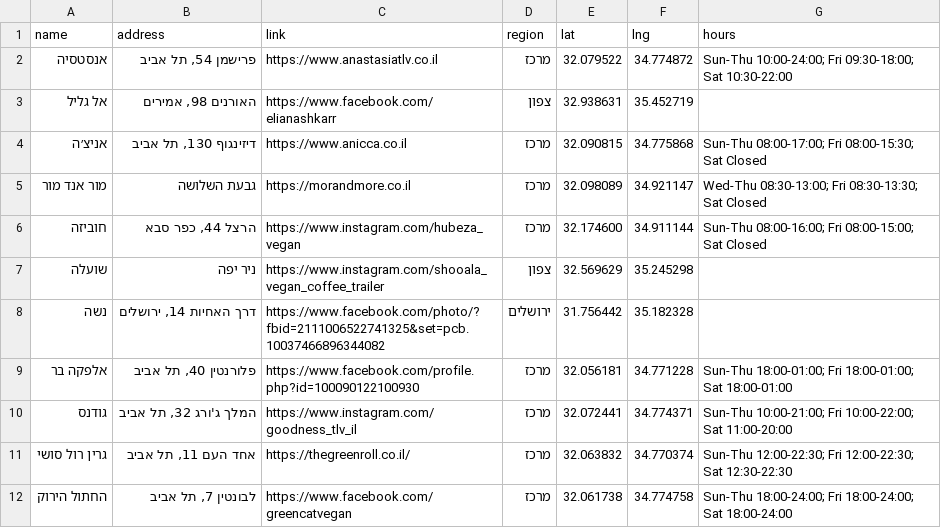
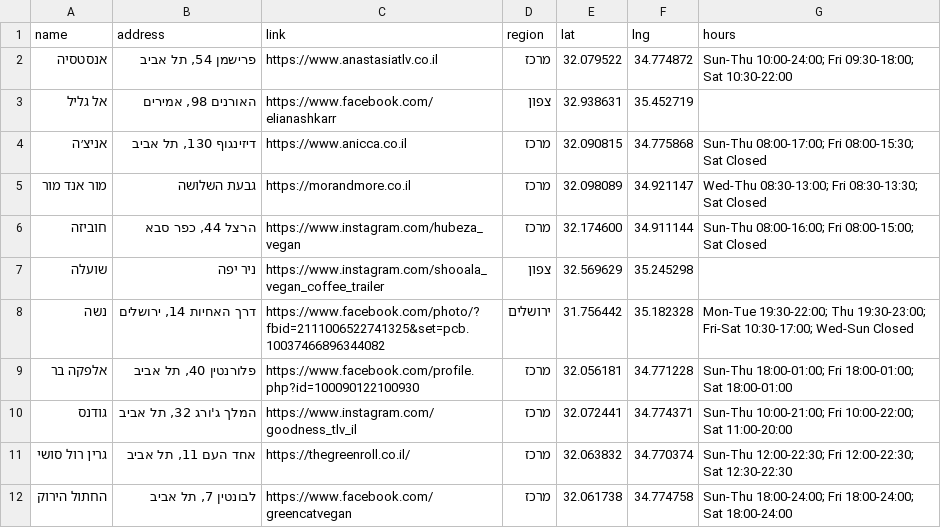
Before and after one commit to gilkremer123/vegan, a CSV file: places.csv, drawn as a sheet; only a part is shown.

Commit message:
feat: update operating hours for "נשה" in places.csv

```diff
--- a/places.csv
+++ b/places.csv
@@ -7,3 +7,3 @@ name,address,link,region,lat,lng,hours
 "שועלה","ניר יפה","https://www.instagram.com/shooala_vegan_coffee_trailer","צפון",32.569629,35.245298,""
-"נשה","דרך האחיות 14, ירושלים","https://www.facebook.com/photo/?fbid=2111006522741325&set=pcb.10037466896344082","ירושלים",31.756442,35.182328,""
+"נשה","דרך האחיות 14, ירושלים","https://www.facebook.com/photo/?fbid=2111006522741325&set=pcb.10037466896344082","ירושלים",31.756442,35.182328,"Mon-Tue 19:30-22:00; Thu 19:30-23:00; Fri-Sat 10:30-17:00; Wed-Sun Closed"
 "אלפקה בר","פלורנטין 40, תל אביב","https://www.facebook.com/profile.php?id=100090122100930","מרכז",32.056181,34.771228,"Sun-Thu 18:00-01:00; Fri 18:00-01:00; Sat 18:00-01:00"
```
